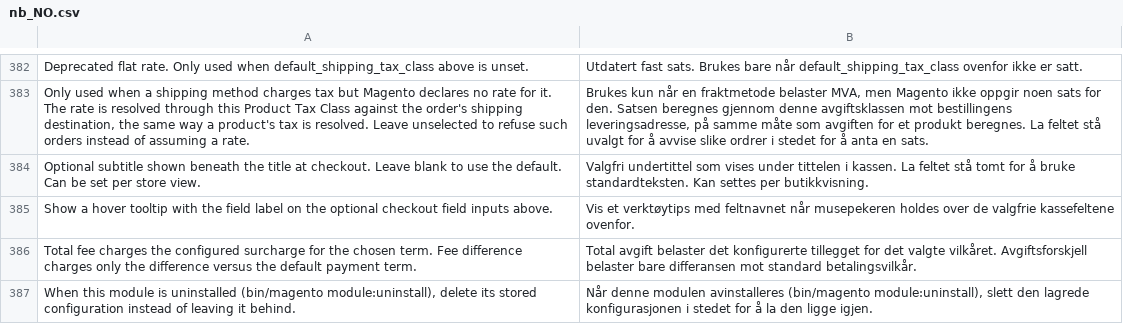
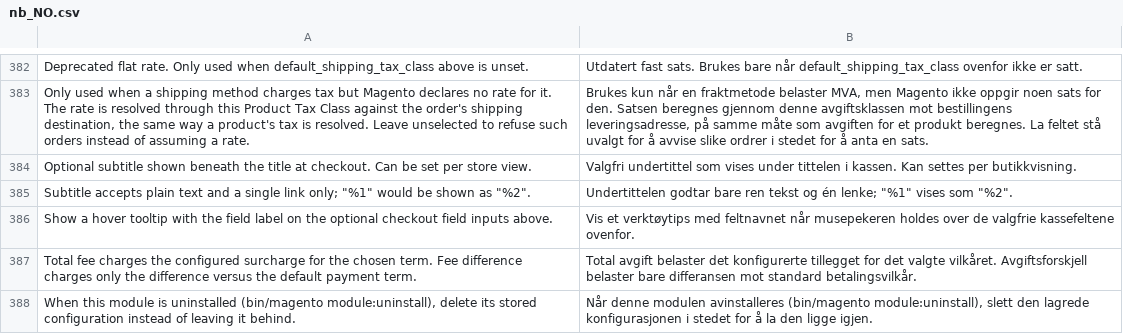
Before and after one commit to two-inc/magento2, a CSV file: i18n/nb_NO.csv, drawn as a sheet; only a part is shown, gaps mark what is left out.

```diff
--- a/i18n/nb_NO.csv
+++ b/i18n/nb_NO.csv
@@ -383,3 +383,4 @@
 "Only used when a shipping method charges tax but Magento declares no rate for it. The rate is resolved through this Product Tax Class against the order's shipping destination, the same way a product's tax is resolved. Leave unselected to refuse such orders instead of assuming a rate.","Brukes kun når en fraktmetode belaster MVA, men Magento ikke oppgir noen sats for den. Satsen beregnes gjennom denne avgiftsklassen mot bestillingens leveringsadresse, på samme måte som avgiften for et produkt beregnes. La feltet stå uvalgt for å avvise slike ordrer i stedet for å anta en sats."
-"Optional subtitle shown beneath the title at checkout. Leave blank to use the default. Can be set per store view.","Valgfri undertittel som vises under tittelen i kassen. La feltet stå tomt for å bruke standardteksten. Kan settes per butikkvisning."
+"Optional subtitle shown beneath the title at checkout. Can be set per store view.","Valgfri undertittel som vises under tittelen i kassen. Kan settes per butikkvisning."
+"Subtitle accepts plain text and a single link only; ""%1"" would be shown as ""%2"".","Undertittelen godtar bare ren tekst og én lenke; ""%1"" vises som ""%2""."
 "Show a hover tooltip with the field label on the optional checkout field inputs above.","Vis et verktøytips med feltnavnet når musepekeren holdes over de valgfrie kassefeltene ovenfor."
```
Also changed, not shown: i18n/nl_NL.csv, i18n/sv_SE.csv, 6 other files.
